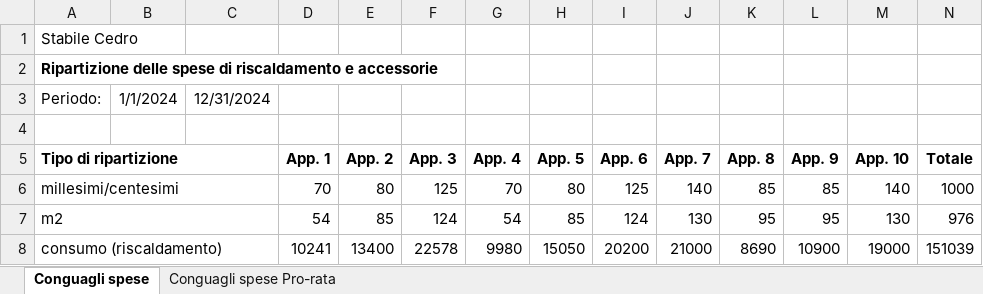
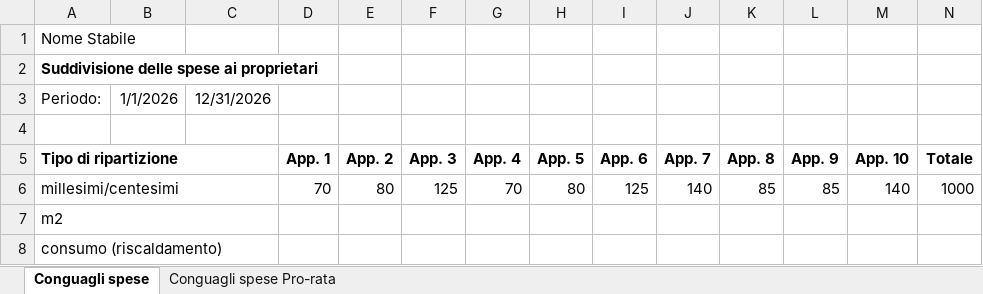
Before and after one commit to BananaAccounting/Universal, an Excel workbook: realestate/documents/RipartizioneSpeseImmobiliariCondomini.xlsx, sheet Conguagli spese, drawn as a sheet; only a part is shown; values as stored, in another font and other column widths than the file's, no borders; conditional formats not drawn; the diff covers the shown part only; the diff names each change by its address in the sheet, - before the commit and + after, or states it on an @@ line.

Commit message:
Update RipartizioneSpeseImmobiliariCondomini.xlsx

```diff
--- a/realestate/documents/RipartizioneSpeseImmobiliariCondomini.xlsx (sheet Conguagli spese)
+++ b/realestate/documents/RipartizioneSpeseImmobiliariCondomini.xlsx (sheet Conguagli spese)
-A1 (Tipo di ripartizione): Stabile Cedro
+A1 (Tipo di ripartizione): Nome Stabile
-A2 (Tipo di ripartizione): Ripartizione delle spese di riscaldamento e accessorie
+A2 (Tipo di ripartizione): Suddivisione delle spese ai proprietari
-B3: 1/1/2024
+B3: 1/1/2026
-C3: 12/31/2024
+C3: 12/31/2026
-D7 (App. 1): 54
+D7 (App. 1): (empty)
-E7 (App. 2): 85
+E7 (App. 2): (empty)
-F7 (App. 3): 124
+F7 (App. 3): (empty)
-G7 (App. 4): 54
+G7 (App. 4): (empty)
-H7 (App. 5): 85
+H7 (App. 5): (empty)
-I7 (App. 6): 124
+I7 (App. 6): (empty)
-J7 (App. 7): 130
+J7 (App. 7): (empty)
-K7 (App. 8): 95
+K7 (App. 8): (empty)
-L7 (App. 9): 95
+L7 (App. 9): (empty)
-M7 (App. 10): 130
+M7 (App. 10): (empty)
-N7 (Totale): 976
+N7 (Totale): (empty)
-D8 (App. 1): 10241
+D8 (App. 1): (empty)
-E8 (App. 2): 13400
+E8 (App. 2): (empty)
-F8 (App. 3): 22578
+F8 (App. 3): (empty)
-G8 (App. 4): 9980
+G8 (App. 4): (empty)
-H8 (App. 5): 15050
+H8 (App. 5): (empty)
-I8 (App. 6): 20200
+I8 (App. 6): (empty)
-J8 (App. 7): 21000
+J8 (App. 7): (empty)
-K8 (App. 8): 8690
+K8 (App. 8): (empty)
-L8 (App. 9): 10900
+L8 (App. 9): (empty)
-M8 (App. 10): 19000
+M8 (App. 10): (empty)
-N8 (Totale): 151039
+N8 (Totale): (empty)
```
Also changed, not shown: 67 edited cells elsewhere in this sheet, sheet Conguagli spese Pro-rata, formulas that keep their value.
